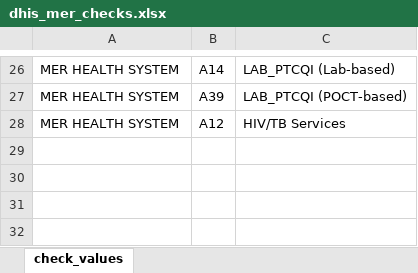
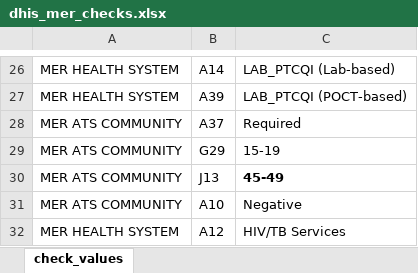
Before and after one commit to crysiscore/r-dhis2-mer-data-import, an Excel workbook: mapping/dhis_mer_checks.xlsx, sheet check_values, drawn as a sheet; only a part is shown, gaps mark what is left out; values as stored, in another font and other column widths than the file's, no borders; the diff names each change by its address in the sheet, - before the commit and + after, or states it on an @@ line.

Commit message:
MER COMMUNITY TEMPLATE

```diff
--- a/mapping/dhis_mer_checks.xlsx (sheet check_values)
+++ b/mapping/dhis_mer_checks.xlsx (sheet check_values)
+row 28: MER ATS COMMUNITY | A37 | Required
+row 29: MER ATS COMMUNITY | G29 | 15-19
+row 30: MER ATS COMMUNITY | J13 | 45-49
+row 31: MER ATS COMMUNITY | A10 | Negative
```
Also changed, not shown: 5 other files.
